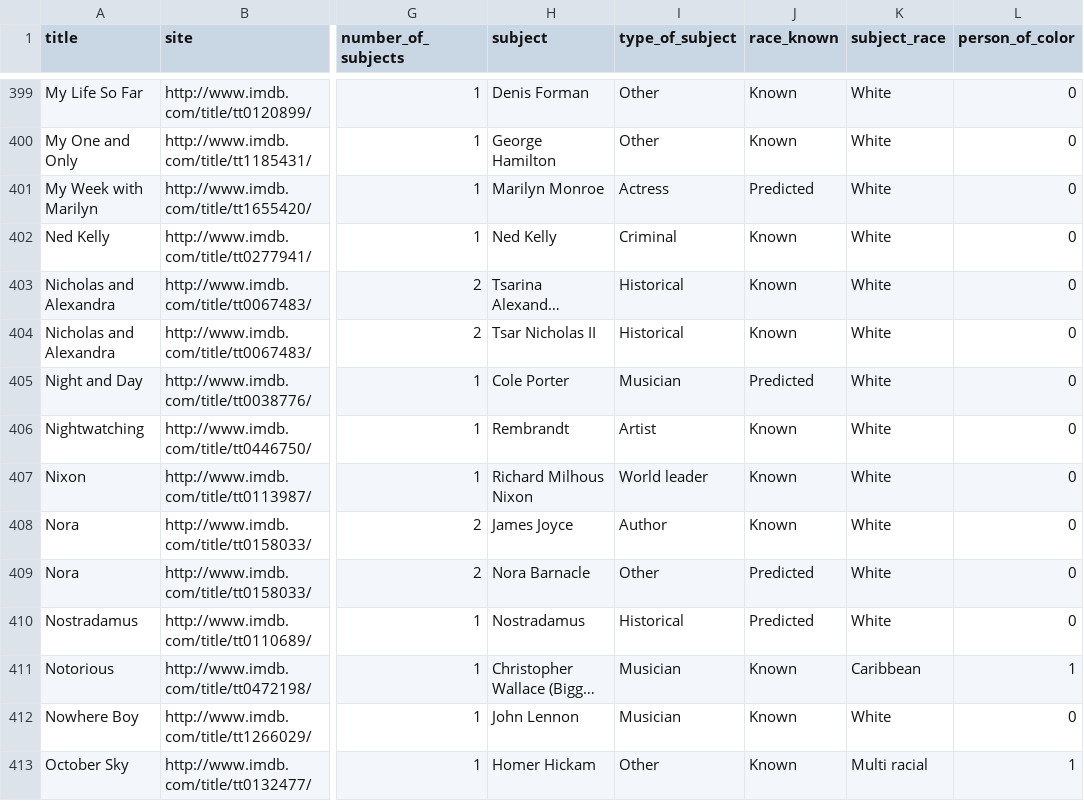
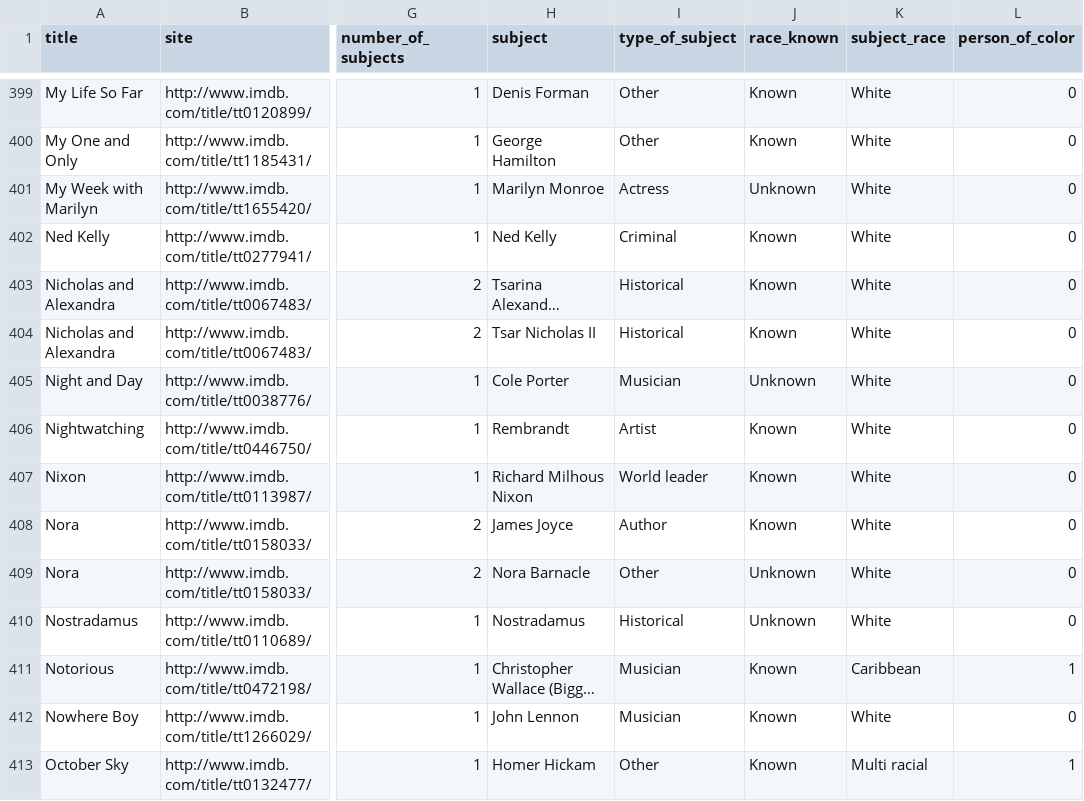
Before and after one commit to Ericlkl/Data-Manipulation-In-Bash, a CSV file: data/cleaned_biopics.csv (was cleaned.csv), drawn as a sheet; only a part is shown, gaps mark what is left out; long unchanged cells end in …; the diff covers the shown part only; the diff names each change by its address in the sheet, - before the commit and + after, or states it on an @@ line.

```diff
--- a/cleaned.csv
+++ b/data/cleaned_biopics.csv
-J401 (race_known): Predicted
+J401 (race_known): Unknown
-J405 (race_known): Predicted
+J405 (race_known): Unknown
-J409:J410 (race_known): Predicted
+J409:J410 (race_known): Unknown
```
Also changed, not shown: 193 edited cells elsewhere in this file, 3 other files.
